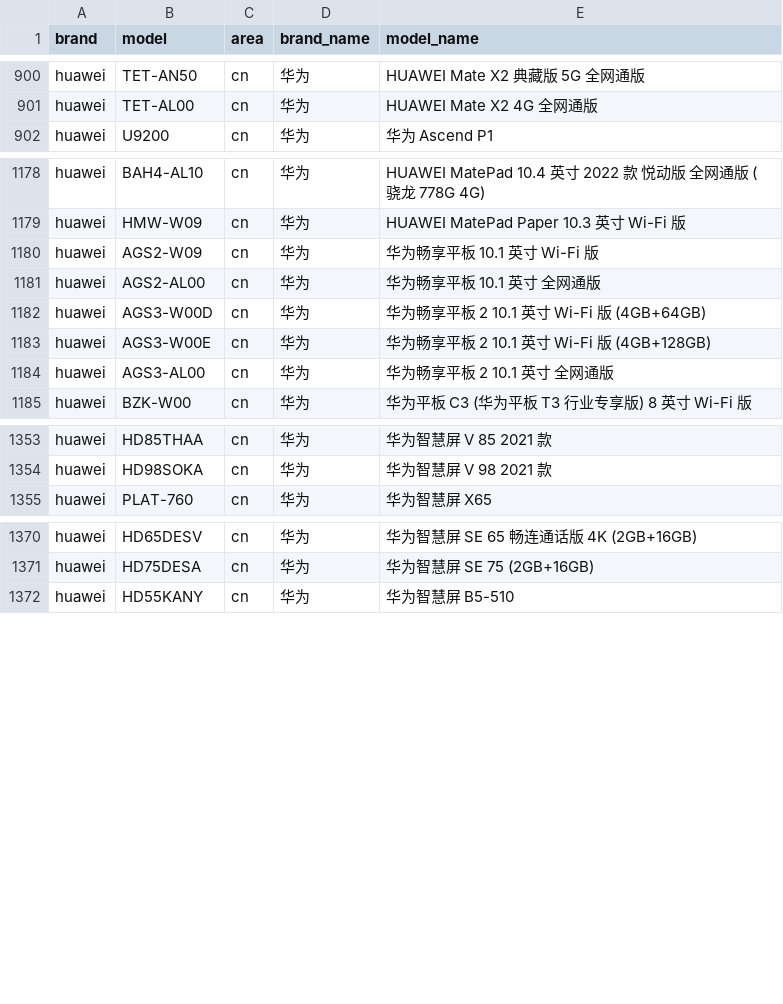
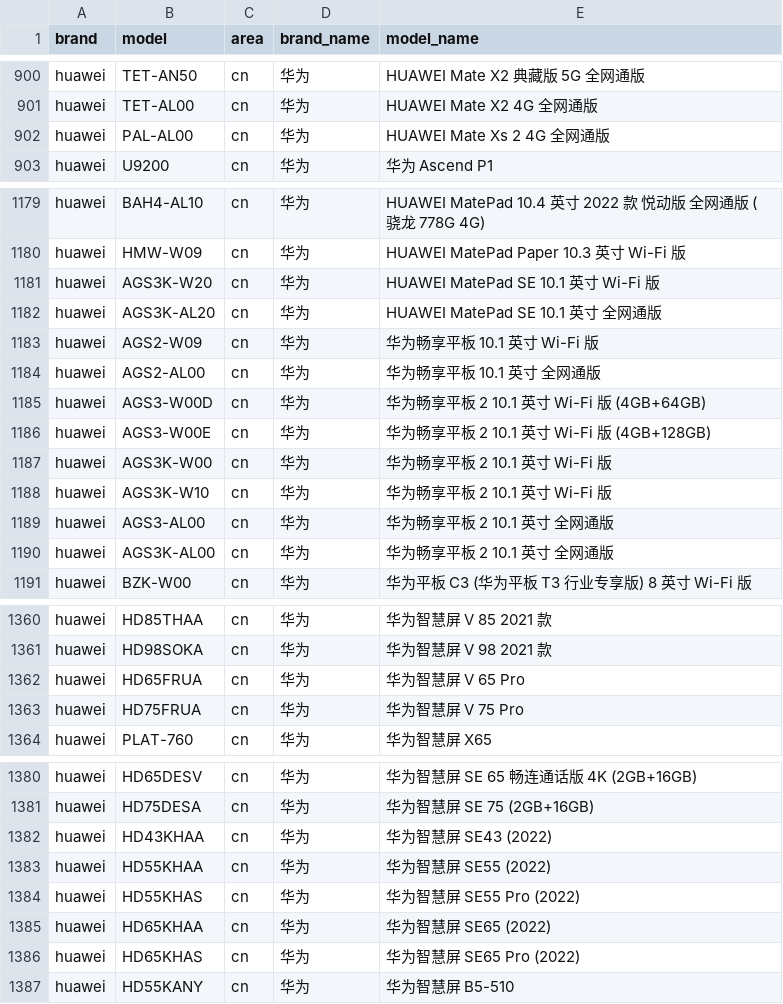
Before and after one commit to zhyi828/mobilemodels, a CSV file: brand_model.csv, drawn as a sheet; only a part is shown, gaps mark what is left out; the diff covers the shown part only.

Commit message:
Sync with MobileModels 8c7d4bf9096bbc225c9f1d53e179117062b8fdda

```diff
--- a/brand_model.csv
+++ b/brand_model.csv
@@ -901,2 +901,3 @@ huawei,TET-AN50,cn,华为, HUAWEI Mate X2 典藏版 5G 全网通版
 huawei,TET-AL00,cn,华为, HUAWEI Mate X2 4G 全网通版
+huawei,PAL-AL00,cn,华为, HUAWEI Mate Xs 2 4G 全网通版
 huawei,U9200,cn,华为, 华为 Ascend P1
@@ -1179,2 +1180,4 @@ huawei,BAH4-AL10,cn,华为, HUAWEI MatePad 10.4 英寸 2022 款 悦动版 全网
 huawei,HMW-W09,cn,华为, HUAWEI MatePad Paper 10.3 英寸 Wi-Fi 版
+huawei,AGS3K-W20,cn,华为, HUAWEI MatePad SE 10.1 英寸 Wi-Fi 版
+huawei,AGS3K-AL20,cn,华为, HUAWEI MatePad SE 10.1 英寸 全网通版
 huawei,AGS2-W09,cn,华为, 华为畅享平板 10.1 英寸 Wi-Fi 版
@@ -1183,3 +1186,6 @@ huawei,AGS3-W00D,cn,华为, 华为畅享平板 2 10.1 英寸 Wi-Fi 版 (4GB+64GB
 huawei,AGS3-W00E,cn,华为, 华为畅享平板 2 10.1 英寸 Wi-Fi 版 (4GB+128GB)
+huawei,AGS3K-W00,cn,华为, 华为畅享平板 2 10.1 英寸 Wi-Fi 版
+huawei,AGS3K-W10,cn,华为, 华为畅享平板 2 10.1 英寸 Wi-Fi 版
 huawei,AGS3-AL00,cn,华为, 华为畅享平板 2 10.1 英寸 全网通版
+huawei,AGS3K-AL00,cn,华为, 华为畅享平板 2 10.1 英寸 全网通版
 huawei,BZK-W00,cn,华为, 华为平板 C3 (华为平板 T3 行业专享版) 8 英寸 Wi-Fi 版
@@ -1354,2 +1361,4 @@ huawei,HD85THAA,cn,华为, 华为智慧屏 V 85 2021 款
 huawei,HD98SOKA,cn,华为, 华为智慧屏 V 98 2021 款
+huawei,HD65FRUA,cn,华为, 华为智慧屏 V 65 Pro
+huawei,HD75FRUA,cn,华为, 华为智慧屏 V 75 Pro
 huawei,PLAT-760,cn,华为, 华为智慧屏 X65
@@ -1371,2 +1381,7 @@ huawei,HD65DESV,cn,华为, 华为智慧屏 SE 65 畅连通话版 4K (2GB+16GB)
 huawei,HD75DESA,cn,华为, 华为智慧屏 SE 75 (2GB+16GB)
+huawei,HD43KHAA,cn,华为, 华为智慧屏 SE43 (2022)
+huawei,HD55KHAA,cn,华为, 华为智慧屏 SE55 (2022)
+huawei,HD55KHAS,cn,华为, 华为智慧屏 SE55 Pro (2022)
+huawei,HD65KHAA,cn,华为, 华为智慧屏 SE65 (2022)
+huawei,HD65KHAS,cn,华为, 华为智慧屏 SE65 Pro (2022)
 huawei,HD55KANY,cn,华为, 华为智慧屏 B5-510
```
Also changed, not shown: 2 added rows and 3 edited cells elsewhere in this file, 1 other file.
